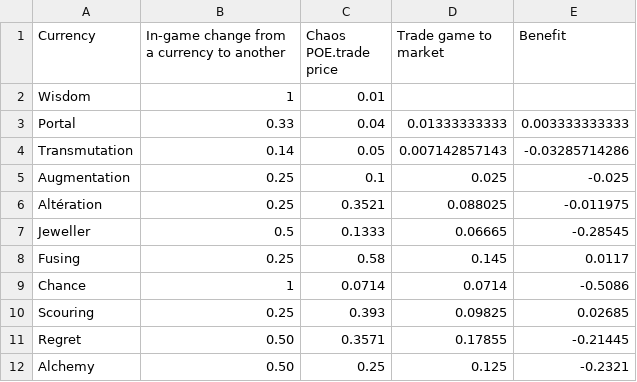
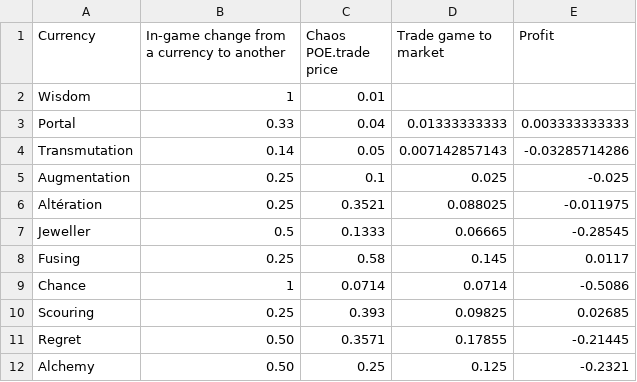
Before and after one commit to kerpa/Metagame_poe_currencies, a CSV file: data/softcore_trade.csv (was softcore_trade.csv), drawn as a sheet.

```diff
--- a/softcore_trade.csv
+++ b/data/softcore_trade.csv
@@ -1,2 +1,2 @@
-Currency,In-game change from a currency to another,Chaos POE.trade price,Trade game to market,Benefit
+Currency,In-game change from a currency to another,Chaos POE.trade price,Trade game to market,Profit
 Wisdom,1,0.01,,
```
Also changed, not shown: data/Detail_jeweller_fusing.csv, data/hardcore_trade.csv, 3 other files.
